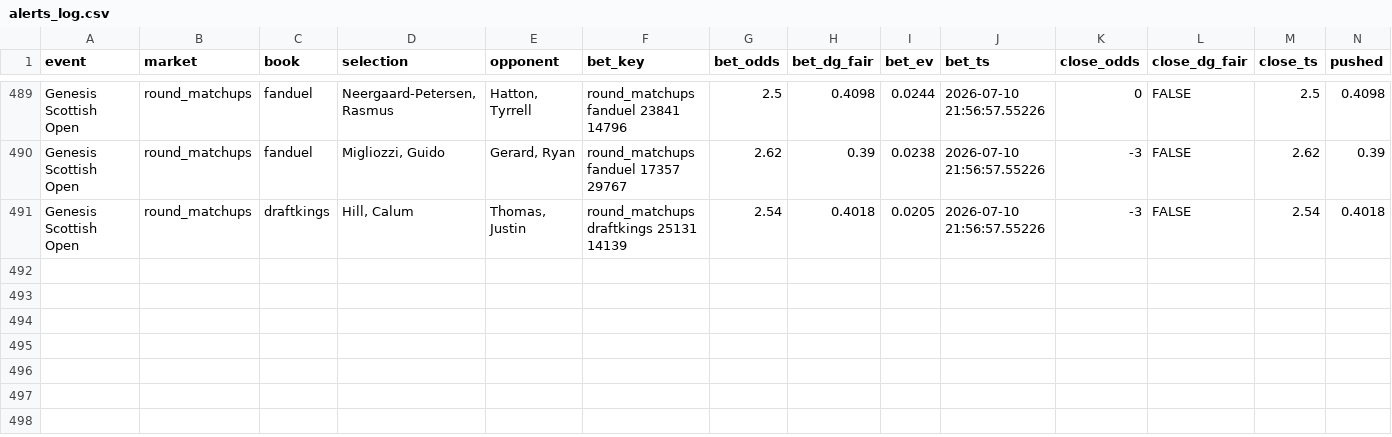
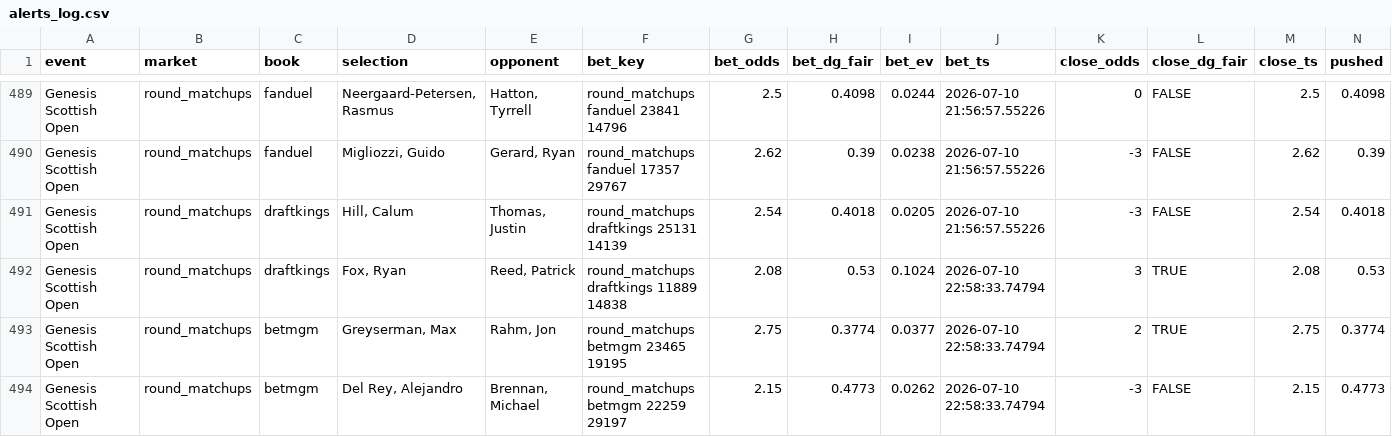
Before and after one commit to lucas-diehl/evbetting, a CSV file: golf_picks/alerts_log.csv, drawn as a sheet; only a part is shown, gaps mark what is left out; rows hold the shown columns only; the diff names each change by its address in the sheet, - before the commit and + after, or states it on an @@ line.

```diff
--- a/golf_picks/alerts_log.csv
+++ b/golf_picks/alerts_log.csv
+row 492: Genesis Scottish Open | round_matchups | draftkings | Fox, Ryan | Reed, Patrick | round_matchups draftkings 11889 14838 | 2.08 | 0.53 | 0.1024 | 2026-07-10 22:58:33.74794 | 3 | TRUE | 2.08 | 0.53
+row 493: Genesis Scottish Open | round_matchups | betmgm | Greyserman, Max | Rahm, Jon | round_matchups betmgm 23465 19195 | 2.75 | 0.3774 | 0.0377 | 2026-07-10 22:58:33.74794 | 2 | TRUE | 2.75 | 0.3774
+row 494: Genesis Scottish Open | round_matchups | betmgm | Del Rey, Alejandro | Brennan, Michael | round_matchups betmgm 22259 29197 | 2.15 | 0.4773 | 0.0262 | 2026-07-10 22:58:33.74794 | -3 | FALSE | 2.15 | 0.4773
```
Also changed, not shown: golf_picks/clv_results.csv, 1 other file.
